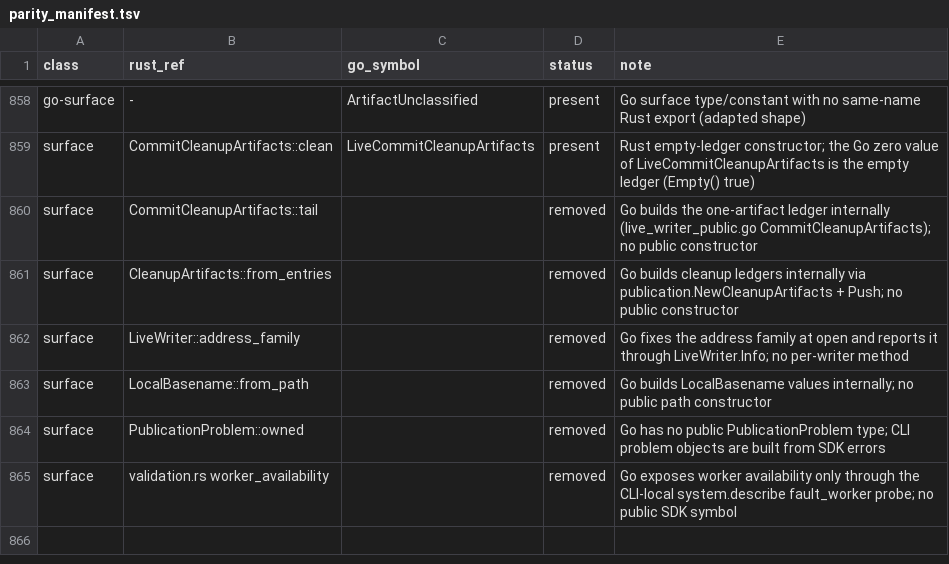
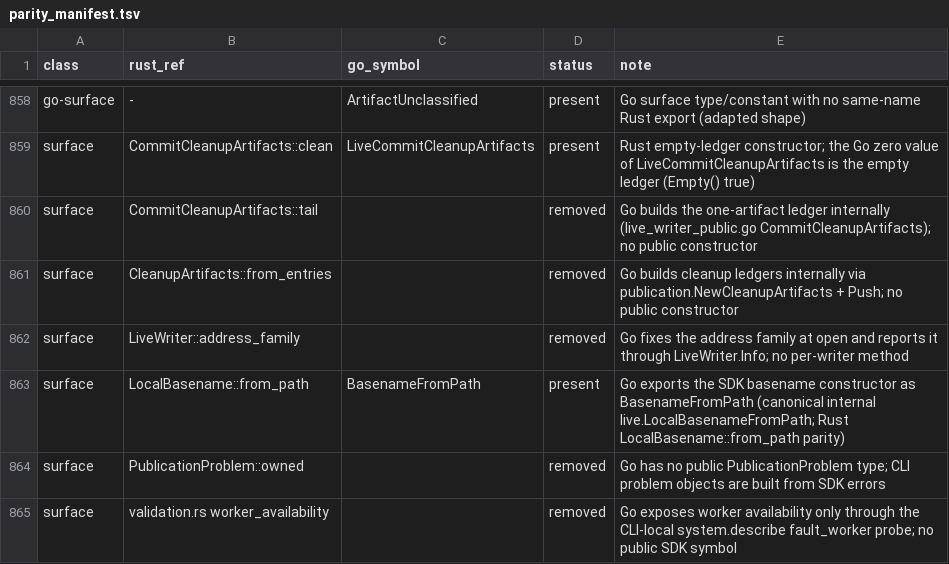
Before and after one commit to firehol/iprange, a TSV file: v4/go/parity_manifest.tsv, drawn as a sheet; only a part is shown, gaps mark what is left out; removed rows and columns are numbered as before the commit, all else as after; the diff names each change by its address in the sheet, - before the commit and + after, or states it on an @@ line.

Commit message:
v4: make the Go main_basename wire render round-trip invalid-UTF-8 paths
The create/transition/commit-cleanup results rendered encoding-1
basenames byte-per-byte (one replacement character per byte), while
the resolve decoder compared the wire against the raw path bytes, so
Go rejected its own result for POSIX names containing invalid-UTF-8
runs and emitted wire text that diverged from Rust.

LocalBasenameBytes now decodes encoding 1 with the maximal-subpart
rule (Rust from_utf8_lossy) and encoding 2 with lossy UTF-16LE decode
(Rust from_utf16_lossy); decodeMainBasename compares against the same
rendered text; the SDK exposes BasenameFromPath as the single
authoritative platform constructor (removes the unsafe fixed-layout
fabrication in the CLI adapter).

Validation: invalid-UTF-8 and valid-name round-trip tests plus UTF-16LE
decode tests; go test ./... passes; the parity ledger records the new
BasenameFromPath surface.

```diff
--- a/v4/go/parity_manifest.tsv
+++ b/v4/go/parity_manifest.tsv
-row 863: surface | LocalBasename::from_path |  | removed | Go builds LocalBasename values internally; no public path constructor
+row 863: surface | LocalBasename::from_path | BasenameFromPath | present | Go exports the SDK basename constructor as BasenameFromPath (canonical internal live.LocalBasenameFromPath; Rust LocalBasename::from_path parity)
```
Also changed, not shown: 7 other files.
